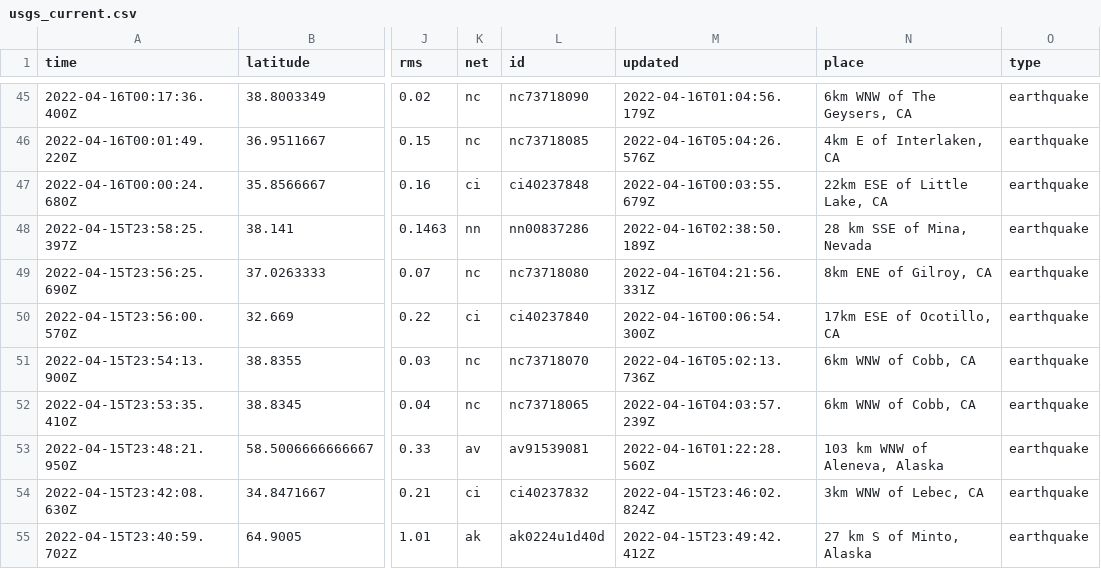
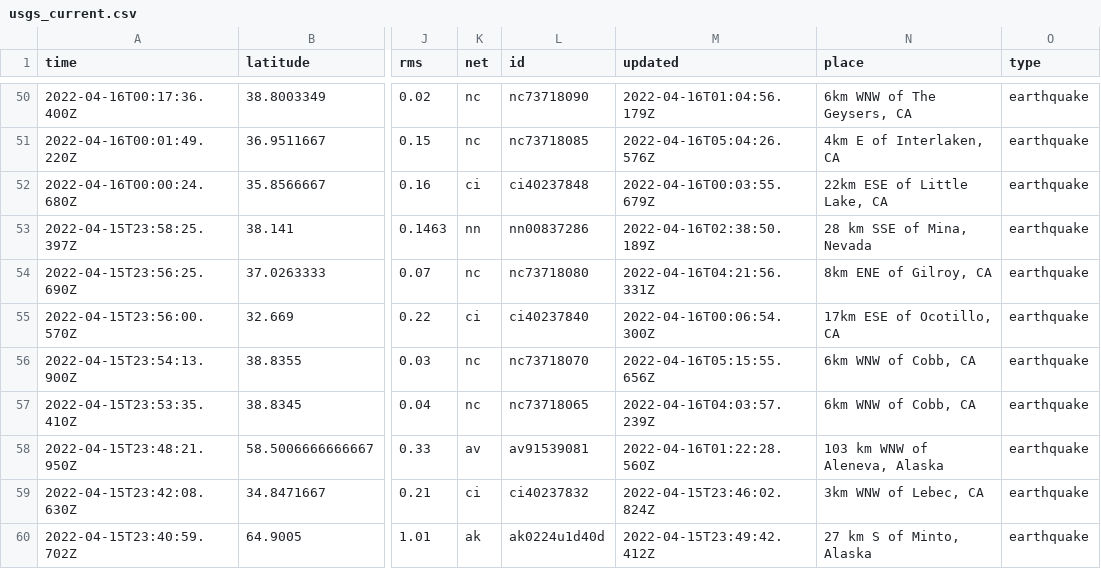
Before and after one commit to invisibae/nicar22-github-actions, a CSV file: usgs_current.csv, drawn as a sheet; only a part is shown, gaps mark what is left out; addresses are those after the commit; the diff covers the shown part only; the diff names each change by its address in the sheet, - before the commit and + after, or states it on an @@ line.

```diff
--- a/usgs_current.csv
+++ b/usgs_current.csv
-M56 (updated): 2022-04-16T05:02:13.736Z
+M56 (updated): 2022-04-16T05:15:55.656Z
```
Also changed, not shown: 6 added rows, 1 removed row and 5 edited cells elsewhere in this file, 1 other file.
